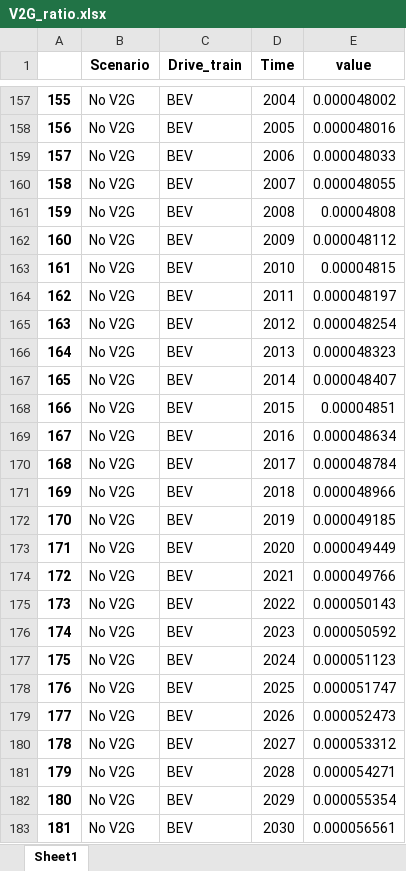
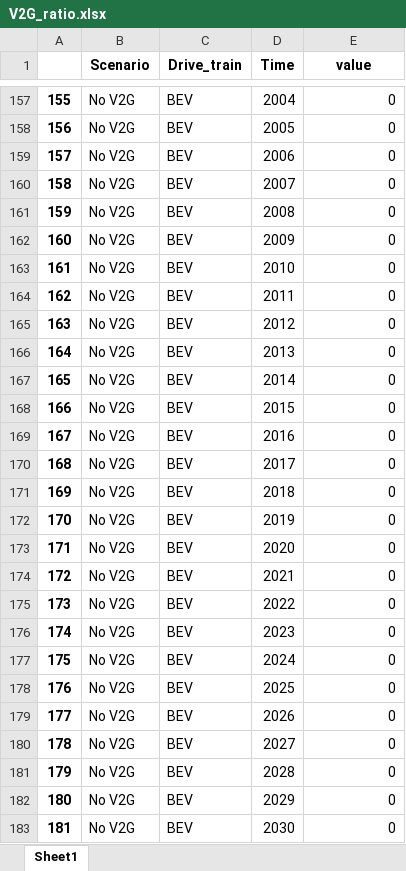
Before and after one commit to fernaag/V2G_in_EU, an Excel workbook: data/scenario_data/V2G_ratio.xlsx, sheet Sheet1, drawn as a sheet; only a part is shown, gaps mark what is left out; values as stored, in another font and other column widths than the file's, no borders; the diff covers the shown part only; the diff names each change by its address in the sheet, - before the commit and + after, or states it on an @@ line.

Commit message:
Updated parameter values

```diff
--- a/data/scenario_data/V2G_ratio.xlsx (sheet Sheet1)
+++ b/data/scenario_data/V2G_ratio.xlsx (sheet Sheet1)
-E157 (value): 0.000048002
+E157 (value): 0
-E158 (value): 0.000048016
+E158 (value): 0
-E159 (value): 0.000048033
+E159 (value): 0
-E160 (value): 0.000048055
+E160 (value): 0
-E161 (value): 0.00004808
+E161 (value): 0
-E162 (value): 0.000048112
+E162 (value): 0
-E163 (value): 0.00004815
+E163 (value): 0
-E164 (value): 0.000048197
+E164 (value): 0
-E165 (value): 0.000048254
+E165 (value): 0
-E166 (value): 0.000048323
+E166 (value): 0
-E167 (value): 0.000048407
+E167 (value): 0
-E168 (value): 0.00004851
+E168 (value): 0
-E169 (value): 0.000048634
+E169 (value): 0
-E170 (value): 0.000048784
+E170 (value): 0
-E171 (value): 0.000048966
+E171 (value): 0
-E172 (value): 0.000049185
+E172 (value): 0
-E173 (value): 0.000049449
+E173 (value): 0
-E174 (value): 0.000049766
+E174 (value): 0
-E175 (value): 0.000050143
+E175 (value): 0
-E176 (value): 0.000050592
+E176 (value): 0
-E177 (value): 0.000051123
+E177 (value): 0
-E178 (value): 0.000051747
+E178 (value): 0
-E179 (value): 0.000052473
+E179 (value): 0
-E180 (value): 0.000053312
+E180 (value): 0
-E181 (value): 0.000054271
+E181 (value): 0
-E182 (value): 0.000055354
+E182 (value): 0
-E183 (value): 0.000056561
+E183 (value): 0
```
Also changed, not shown: 74 edited cells elsewhere in this sheet, data/raw_data/Material_content_new.xlsx, data/scenario_data/reuse_scenarios.xlsx, 29 other files.
